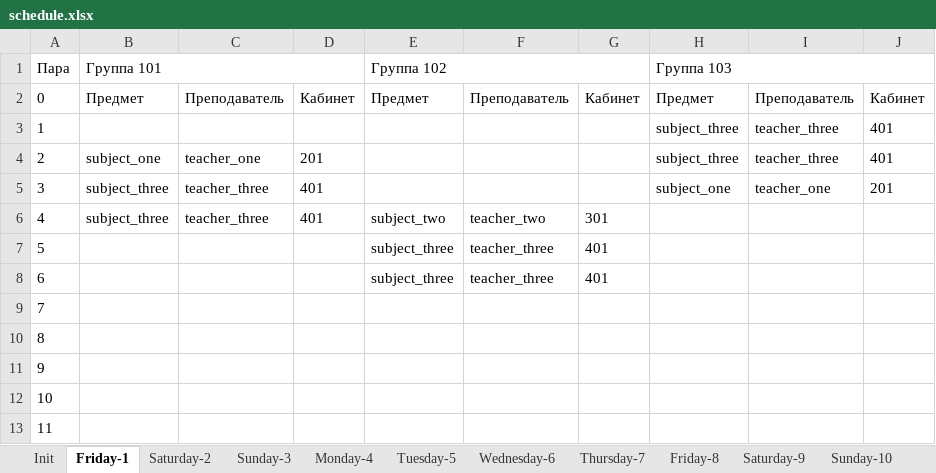
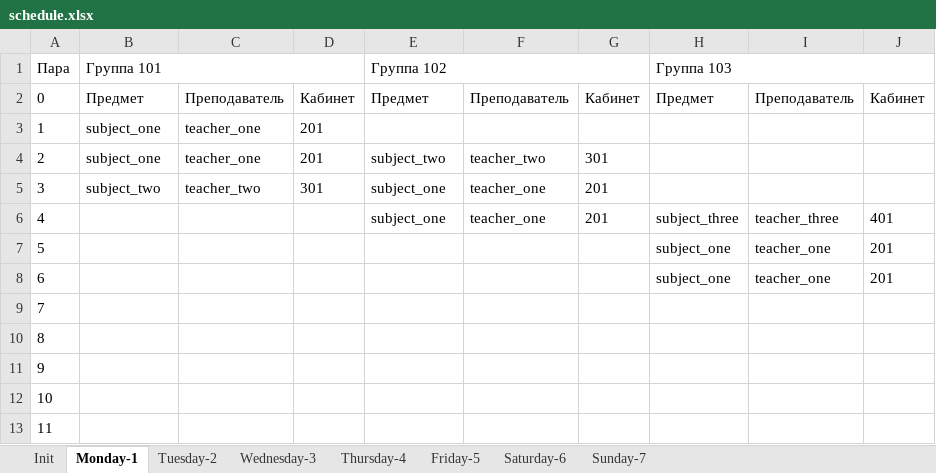
Before and after one commit to number571/schedule-generator, an Excel workbook: output/schedule.xlsx, sheet Monday-1, drawn as a sheet; values as stored, in another font and other column widths than the file's, no borders; removed rows and columns are numbered as before the commit, all else as after; the diff names each change by its address in the sheet, - before the commit and + after, or states it on an @@ line.

```diff
--- a/output/schedule.xlsx (sheet Monday-1)
+++ b/output/schedule.xlsx (sheet Monday-1)
-sheet tab: Friday-1
+sheet tab: Monday-1
-sheet tab: Saturday-2
+sheet tab: Tuesday-2
-sheet tab: Sunday-3
+sheet tab: Wednesday-3
-sheet tab: Monday-4
+sheet tab: Thursday-4
-sheet tab: Tuesday-5
+sheet tab: Friday-5
-sheet tab: Wednesday-6
+sheet tab: Saturday-6
-sheet tab: Thursday-7
+sheet tab: Sunday-7
-sheet tab: Friday-8
-sheet tab: Saturday-9
-sheet tab: Sunday-10
-row 3: 1 |  |  |  |  |  |  | subject_three | teacher_three | 401
@@ column A renumbered between rows 3 and 4 @@
-H3: subject_three
+H3: (empty)
-I3: teacher_three
+I3: (empty)
-J3: 401
+J3: (empty)
-row 5: 3 | subject_three | teacher_three | 401 |  |  |  | subject_one | teacher_one | 201
-B4: subject_three
+B4: subject_one
-C4: teacher_three
+C4: teacher_one
-D4: 401
+D4: 201
-row 7: 5 |  |  |  | subject_three | teacher_three | 401
-row 8: 6 |  |  |  | subject_three | teacher_three | 401
+row 5: 3 | subject_two | teacher_two | 301 | subject_one | teacher_one | 201
+row 6: 4 |  |  |  | subject_one | teacher_one | 201 | subject_three | teacher_three | 401
+row 7: 5 |  |  |  |  |  |  | subject_one | teacher_one | 201
+row 8: 6 |  |  |  |  |  |  | subject_one | teacher_one | 201
```
Also changed, not shown: sheet Thursday-4, sheet Friday-5, sheet Tuesday-2, sheet Saturday-6, sheet Wednesday-3, other sheet tabs, 6 other files.
